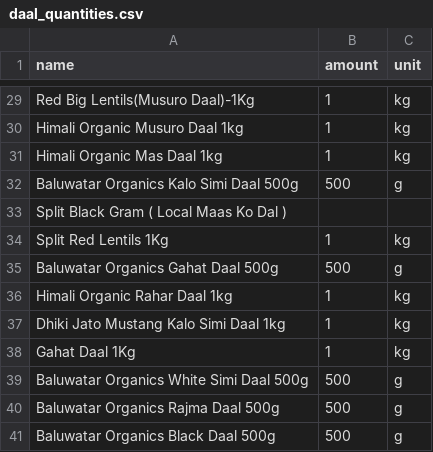
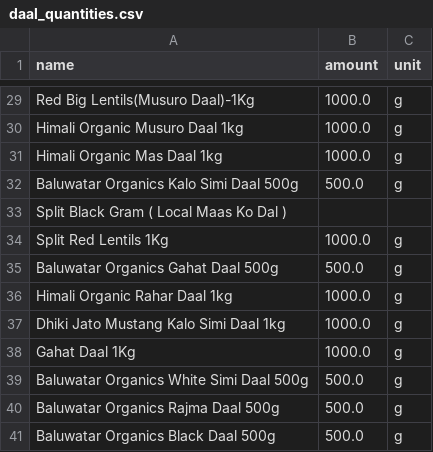
Before and after one commit to SaYoRi11/aioscrape, a CSV file: aioscrape/csv/processed/daal_quantities.csv, drawn as a sheet; only a part is shown, gaps mark what is left out; the diff covers the shown part only; the diff names each change by its address in the sheet, - before the commit and + after, or states it on an @@ line.

```diff
--- a/aioscrape/csv/processed/daal_quantities.csv
+++ b/aioscrape/csv/processed/daal_quantities.csv
-B29:B31 (amount): 1
+B29:B31 (amount): 1000.0
-C29:C31 (unit): kg
+C29:C31 (unit): g
-B32 (amount): 500
+B32 (amount): 500.0
-B34 (amount): 1
+B34 (amount): 1000.0
-C34 (unit): kg
+C34 (unit): g
-B35 (amount): 500
+B35 (amount): 500.0
-B36:B38 (amount): 1
+B36:B38 (amount): 1000.0
-C36:C38 (unit): kg
+C36:C38 (unit): g
-B39:B41 (amount): 500
+B39:B41 (amount): 500.0
```
Also changed, not shown: 54 edited cells elsewhere in this file, aioscrape/csv/processed/canned foods_quantities.csv, aioscrape/csv/processed/nuts_quantities.csv, 6 other files.
